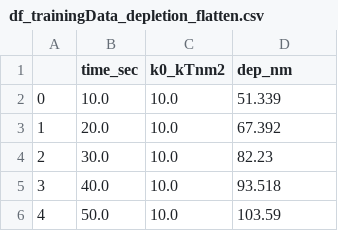
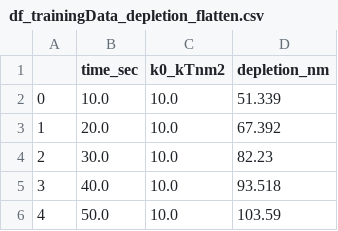
Before and after one commit to ravehlab/immune-synapse-metamodeling, a CSV file: Metamodel_py/Model1/Input/df_trainingData_depletion_flatten.csv, drawn as a sheet; only a part is shown.

```diff
--- a/Metamodel_py/Model1/Input/df_trainingData_depletion_flatten.csv
+++ b/Metamodel_py/Model1/Input/df_trainingData_depletion_flatten.csv
@@ -1,2 +1,2 @@
-,time_sec,k0_kTnm2,dep_nm
+,time_sec,k0_kTnm2,depletion_nm
 0,10.0,10.0,51.339
```
Also changed, not shown: Metamodel_py/Model1/Input/df_trainingData_depletion_pivot.csv, 7 other files.
